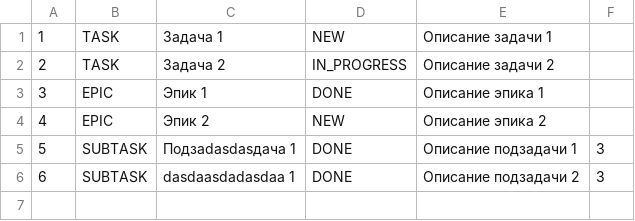
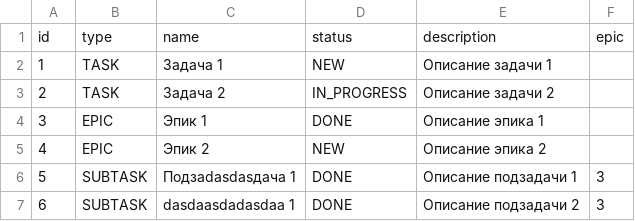
Before and after one commit to mishgunpstlt/java-kanban, a CSV file: out/production/java-kanban/resources/autoSave.csv, drawn as a sheet.

```diff
--- a/out/production/java-kanban/resources/autoSave.csv
+++ b/out/production/java-kanban/resources/autoSave.csv
@@ -1 +1,2 @@
+id,type,name,status,description,epic
 1,TASK,Задача 1,NEW,Описание задачи 1
```
Also changed, not shown: src/resources/autoSave.csv, 4 other files.
